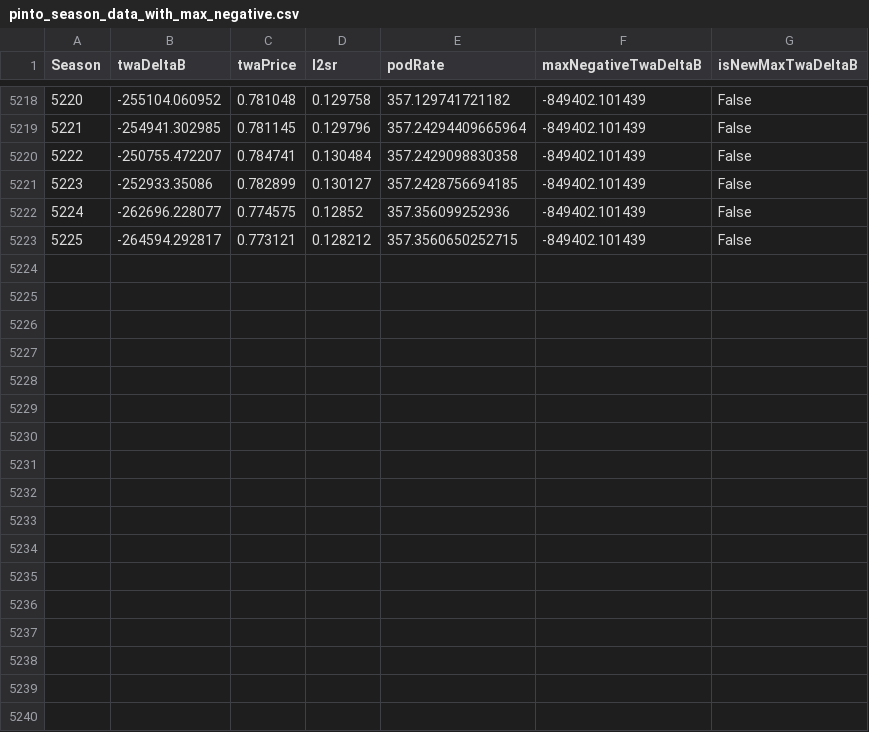
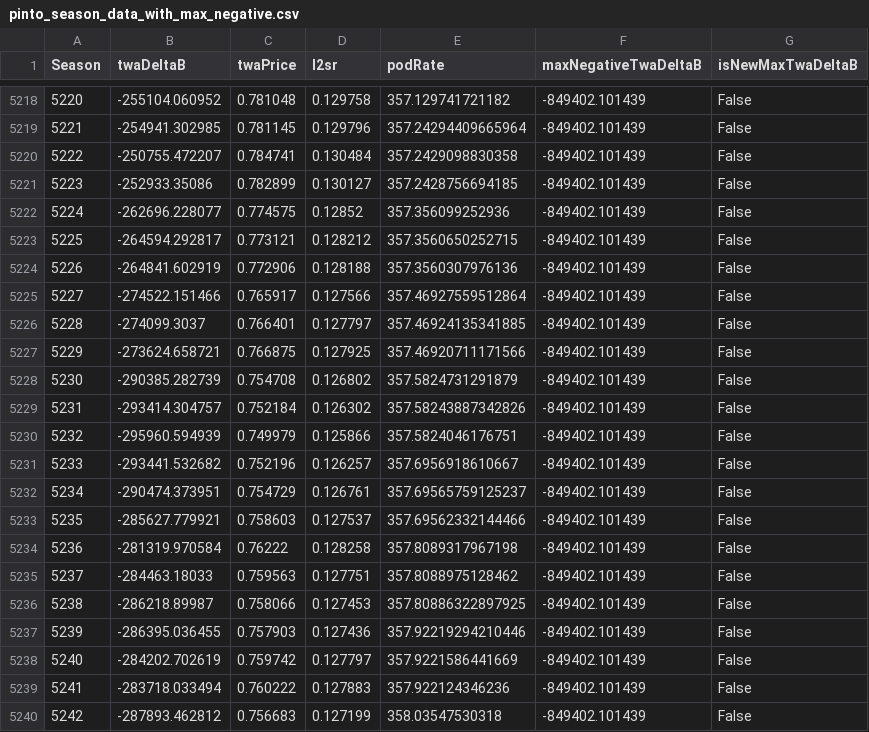
Before and after one commit to pinto-org/convert-bonus-analysis, a CSV file: data/pinto_season_data_with_max_negative.csv, drawn as a sheet; only a part is shown, gaps mark what is left out.

```diff
--- a/data/pinto_season_data_with_max_negative.csv
+++ b/data/pinto_season_data_with_max_negative.csv
@@ -5223 +5223,18 @@ Season,twaDeltaB,twaPrice,l2sr,podRate,maxNegativeTwaDeltaB,isNewMaxTwaDeltaB
 5225,-264594.292817,0.773121,0.128212,357.3560650252715,-849402.101439,False
+5226,-264841.602919,0.772906,0.128188,357.3560307976136,-849402.101439,False
+5227,-274522.151466,0.765917,0.127566,357.46927559512864,-849402.101439,False
+5228,-274099.3037,0.766401,0.127797,357.46924135341885,-849402.101439,False
+5229,-273624.658721,0.766875,0.127925,357.46920711171566,-849402.101439,False
+5230,-290385.282739,0.754708,0.126802,357.5824731291879,-849402.101439,False
+5231,-293414.304757,0.752184,0.126302,357.58243887342826,-849402.101439,False
+5232,-295960.594939,0.749979,0.125866,357.5824046176751,-849402.101439,False
+5233,-293441.532682,0.752196,0.126257,357.6956918610667,-849402.101439,False
+5234,-290474.373951,0.754729,0.126761,357.69565759125237,-849402.101439,False
+5235,-285627.779921,0.758603,0.127537,357.69562332144466,-849402.101439,False
+5236,-281319.970584,0.76222,0.128258,357.8089317967198,-849402.101439,False
+5237,-284463.18033,0.759563,0.127751,357.8088975128462,-849402.101439,False
+5238,-286218.89987,0.758066,0.127453,357.80886322897925,-849402.101439,False
+5239,-286395.036455,0.757903,0.127436,357.92219294210446,-849402.101439,False
+5240,-284202.702619,0.759742,0.127797,357.9221586441669,-849402.101439,False
+5241,-283718.033494,0.760222,0.127883,357.922124346236,-849402.101439,False
+5242,-287893.462812,0.756683,0.127199,358.03547530318,-849402.101439,False
```
Also changed, not shown: data/pinto_season_data.csv, data/pinto_season_data_with_capacity_analysis.csv, 23 other files.
